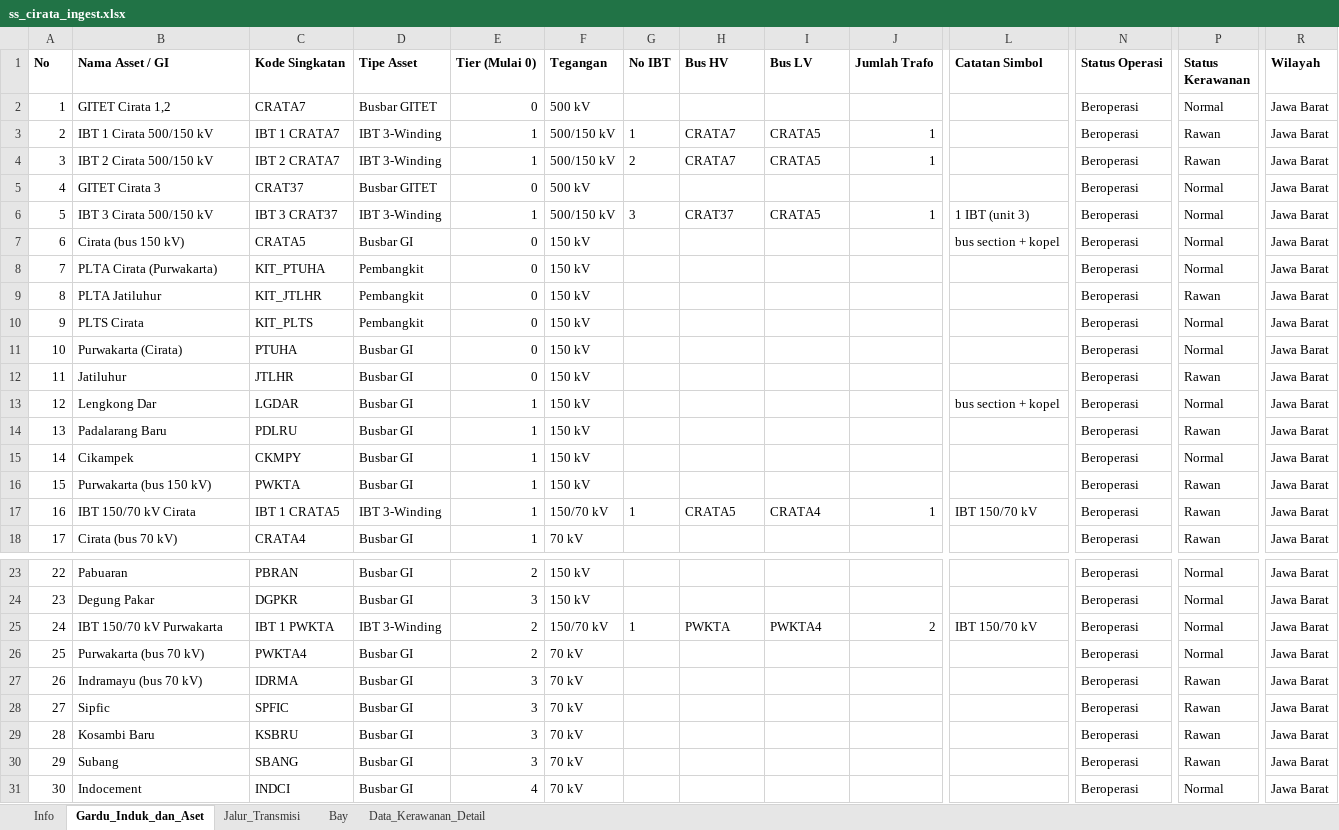
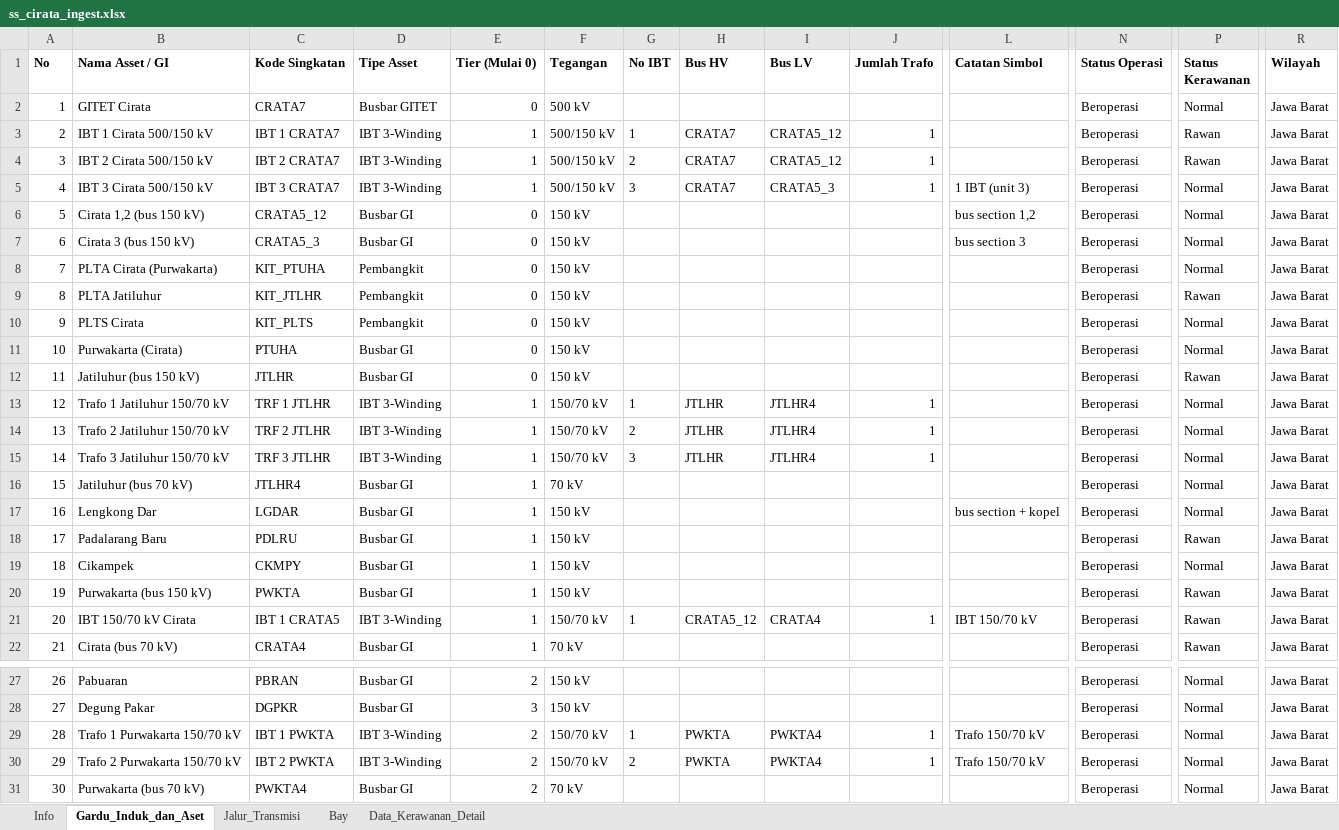
Before and after one commit to hafizna/SLD_engine, an Excel workbook: samples/ss_cirata_ingest.xlsx, sheet Gardu_Induk_dan_Aset, drawn as a sheet; only a part is shown, gaps mark what is left out; the shorter side is filled out with more unchanged rows; values as stored, in another font and other column widths than the file's, no borders; removed rows and columns are numbered as before the commit, all else as after; rows hold the shown columns only; the diff names each change by its address in the sheet, - before the commit and + after, or states it on an @@ line.

```diff
--- a/samples/ss_cirata_ingest.xlsx (sheet Gardu_Induk_dan_Aset)
+++ b/samples/ss_cirata_ingest.xlsx (sheet Gardu_Induk_dan_Aset)
-B2 (Nama Asset / GI): GITET Cirata 1,2
+B2 (Nama Asset / GI): GITET Cirata
-I3:I4 (Bus LV): CRATA5
+I3:I4 (Bus LV): CRATA5_12
-row 5: 4 | GITET Cirata 3 | CRAT37 | Busbar GITET | 0 | 500 kV |  |  |  |  |  | Beroperasi | Normal | Jawa Barat
@@ column A (No) renumbered from row 5 down @@
-C5 (Kode Singkatan): IBT 3 CRAT37
+C5 (Kode Singkatan): IBT 3 CRATA7
-H5 (Bus HV): CRAT37
+H5 (Bus HV): CRATA7
-I5 (Bus LV): CRATA5
+I5 (Bus LV): CRATA5_3
+row 6: 5 | Cirata 1,2 (bus 150 kV) | CRATA5_12 | Busbar GI | 0 | 150 kV |  |  |  |  | bus section 1,2 | Beroperasi | Normal | Jawa Barat
-B7 (Nama Asset / GI): Cirata (bus 150 kV)
+B7 (Nama Asset / GI): Cirata 3 (bus 150 kV)
-C7 (Kode Singkatan): CRATA5
+C7 (Kode Singkatan): CRATA5_3
-L7 (Catatan Simbol): bus section + kopel
+L7 (Catatan Simbol): bus section 3
-B12 (Nama Asset / GI): Jatiluhur
+B12 (Nama Asset / GI): Jatiluhur (bus 150 kV)
+row 13: 12 | Trafo 1 Jatiluhur 150/70 kV | TRF 1 JTLHR | IBT 3-Winding | 1 | 150/70 kV | 1 | JTLHR | JTLHR4 | 1 |  | Beroperasi | Normal | Jawa Barat
+row 14: 13 | Trafo 2 Jatiluhur 150/70 kV | TRF 2 JTLHR | IBT 3-Winding | 1 | 150/70 kV | 2 | JTLHR | JTLHR4 | 1 |  | Beroperasi | Normal | Jawa Barat
+row 15: 14 | Trafo 3 Jatiluhur 150/70 kV | TRF 3 JTLHR | IBT 3-Winding | 1 | 150/70 kV | 3 | JTLHR | JTLHR4 | 1 |  | Beroperasi | Normal | Jawa Barat
+row 16: 15 | Jatiluhur (bus 70 kV) | JTLHR4 | Busbar GI | 1 | 70 kV |  |  |  |  |  | Beroperasi | Normal | Jawa Barat
-H21 (Bus HV): CRATA5
+H21 (Bus HV): CRATA5_12
-B29 (Nama Asset / GI): IBT 150/70 kV Purwakarta
+B29 (Nama Asset / GI): Trafo 1 Purwakarta 150/70 kV
-J29 (Jumlah Trafo): 2
+J29 (Jumlah Trafo): 1
-L29 (Catatan Simbol): IBT 150/70 kV
+L29 (Catatan Simbol): Trafo 150/70 kV
+row 30: 29 | Trafo 2 Purwakarta 150/70 kV | IBT 2 PWKTA | IBT 3-Winding | 2 | 150/70 kV | 2 | PWKTA | PWKTA4 | 1 | Trafo 150/70 kV | Beroperasi | Normal | Jawa Barat
```
Also changed, not shown: sheet Jalur_Transmisi, 33 other files.
